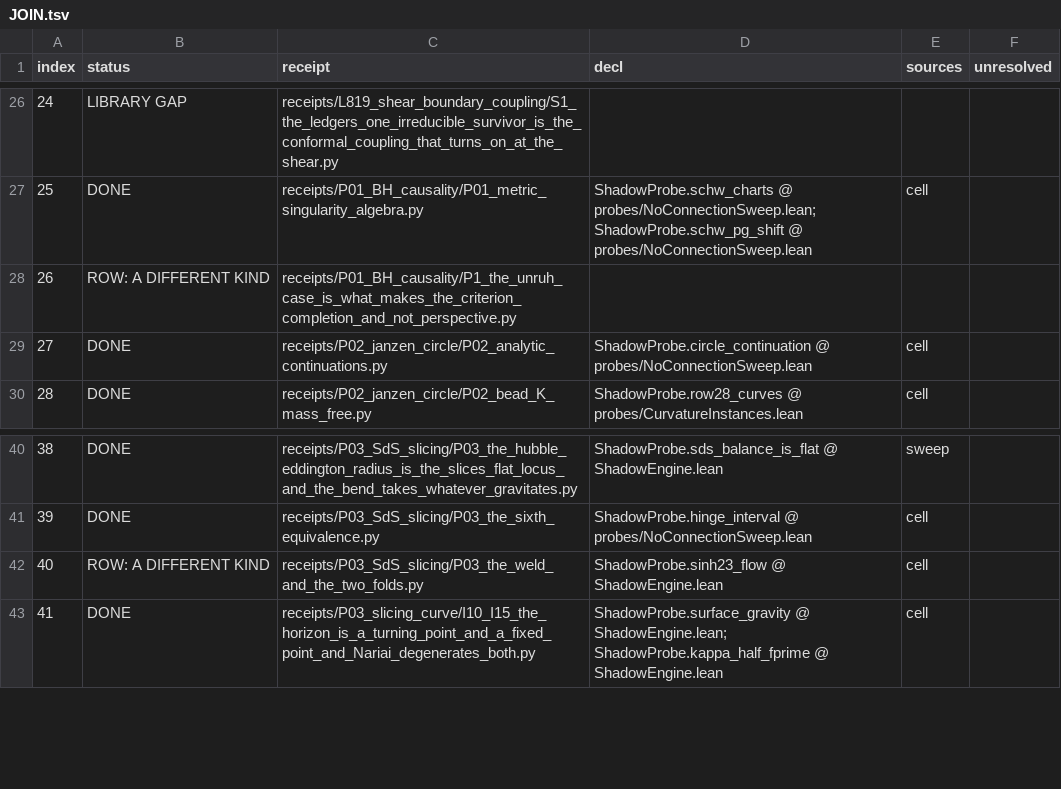
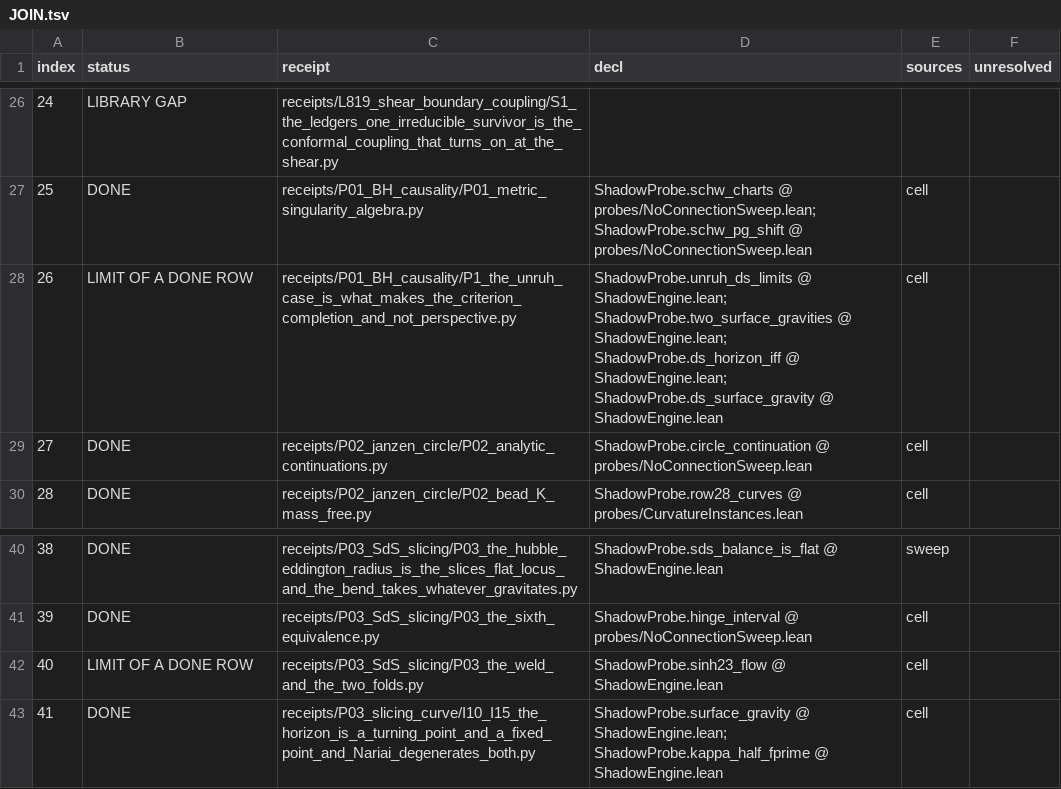
Before and after one commit to daryljanzen/shadow-of-existence, a TSV file: computations/formalisation/r7419_71_join/JOIN.tsv, drawn as a sheet; only a part is shown, gaps mark what is left out.

```diff
--- a/computations/formalisation/r7419_71_join/JOIN.tsv
+++ b/computations/formalisation/r7419_71_join/JOIN.tsv
@@ -27,3 +27,3 @@ index	status	receipt	decl	sources	unresolved
 25	DONE	receipts/P01_BH_causality/P01_metric_singularity_algebra.py	ShadowProbe.schw_charts @ probes/NoConnectionSweep.lean; ShadowProbe.schw_pg_shift @ probes/NoConnectionSweep.lean	cell	
-26	ROW: A DIFFERENT KIND	receipts/P01_BH_causality/P1_the_unruh_case_is_what_makes_the_criterion_completion_and_not_perspective.py			
+26	LIMIT OF A DONE ROW	receipts/P01_BH_causality/P1_the_unruh_case_is_what_makes_the_criterion_completion_and_not_perspective.py	ShadowProbe.unruh_ds_limits @ ShadowEngine.lean; ShadowProbe.two_surface_gravities @ ShadowEngine.lean; ShadowProbe.ds_horizon_iff @ ShadowEngine.lean; ShadowProbe.ds_surface_gravity @ ShadowEngine.lean	cell	
 27	DONE	receipts/P02_janzen_circle/P02_analytic_continuations.py	ShadowProbe.circle_continuation @ probes/NoConnectionSweep.lean	cell	
@@ -41,3 +41,3 @@ index	status	receipt	decl	sources	unresolved
 39	DONE	receipts/P03_SdS_slicing/P03_the_sixth_equivalence.py	ShadowProbe.hinge_interval @ probes/NoConnectionSweep.lean	cell	
-40	ROW: A DIFFERENT KIND	receipts/P03_SdS_slicing/P03_the_weld_and_the_two_folds.py	ShadowProbe.sinh23_flow @ ShadowEngine.lean	cell	
+40	LIMIT OF A DONE ROW	receipts/P03_SdS_slicing/P03_the_weld_and_the_two_folds.py	ShadowProbe.sinh23_flow @ ShadowEngine.lean	cell	
 41	DONE	receipts/P03_slicing_curve/I10_I15_the_horizon_is_a_turning_point_and_a_fixed_point_and_Nariai_degenerates_both.py	ShadowProbe.surface_gravity @ ShadowEngine.lean; ShadowProbe.kappa_half_fprime @ ShadowEngine.lean	cell	
```
Also changed, not shown: computations/formalisation/r7325_71_inventory/ROWS.tsv, 2 other files.
